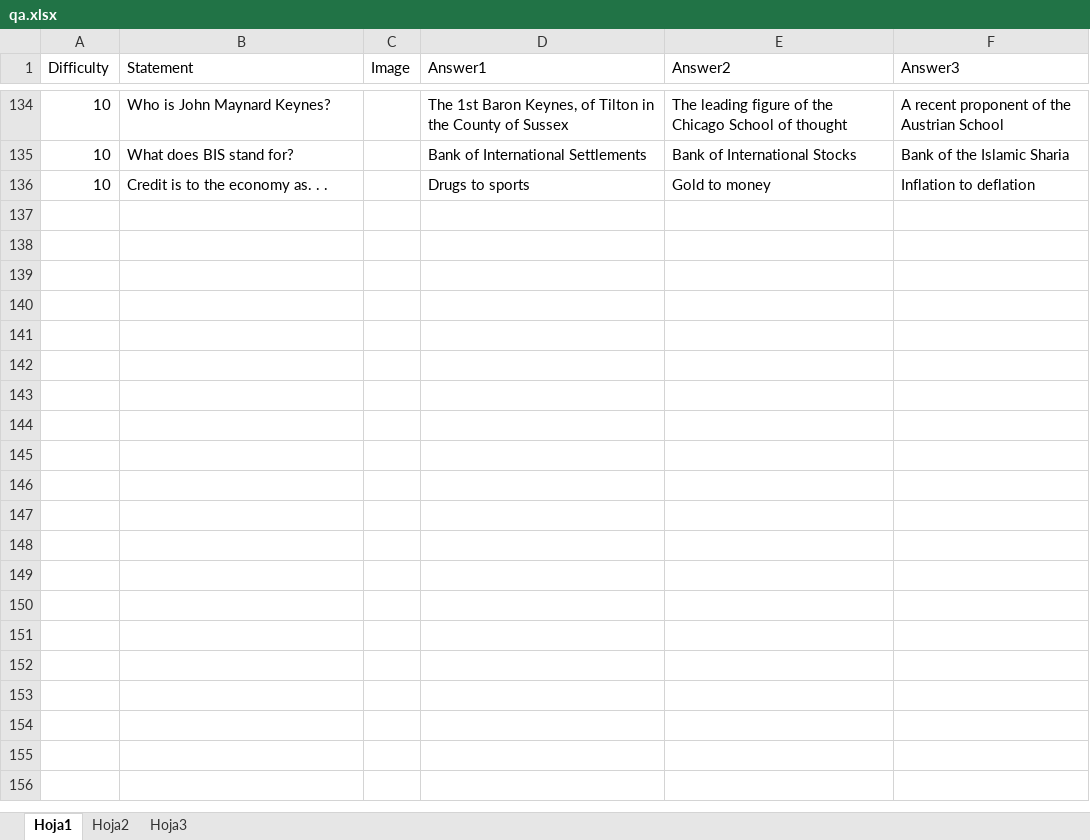
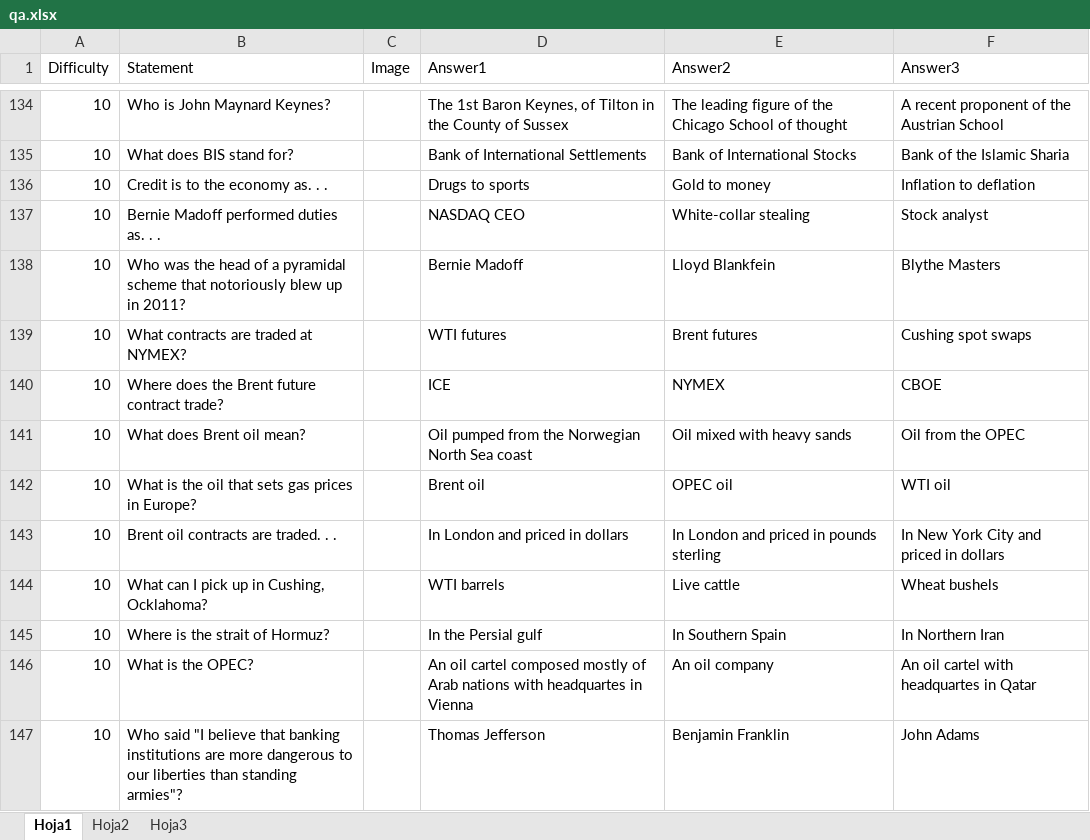
Before and after one commit to analyticbastard/AndroidTrivia, an Excel workbook: CrisisTrivia/qa.xlsx, sheet Hoja1, drawn as a sheet; only a part is shown, gaps mark what is left out; values as stored, in another font and other column widths than the file's, no borders; the diff covers the shown part only; the diff names each change by its address in the sheet, - before the commit and + after, or states it on an @@ line.

```diff
--- a/CrisisTrivia/qa.xlsx (sheet Hoja1)
+++ b/CrisisTrivia/qa.xlsx (sheet Hoja1)
+row 137: 10 | Bernie Madoff performed duties as. . . |  | NASDAQ CEO | White-collar stealing | Stock analyst
+row 138: 10 | Who was the head of a pyramidal scheme that notoriously blew up in 2011? |  | Bernie Madoff | Lloyd Blankfein | Blythe Masters
+row 139: 10 | What contracts are traded at NYMEX? |  | WTI futures | Brent futures | Cushing spot swaps
+row 140: 10 | Where does the Brent future contract trade? |  | ICE | NYMEX | CBOE
+row 141: 10 | What does Brent oil mean? |  | Oil pumped from the Norwegian North Sea coast | Oil mixed with heavy sands | Oil from the OPEC
+row 142: 10 | What is the oil that sets gas prices in Europe? |  | Brent oil | OPEC oil | WTI oil
+row 143: 10 | Brent oil contracts are traded. . . |  | In London and priced in dollars | In London and priced in pounds sterling | In New York City and priced in dollars
+row 144: 10 | What can I pick up in Cushing, Ocklahoma? |  | WTI barrels | Live cattle | Wheat bushels
+row 145: 10 | Where is the strait of Hormuz? |  | In the Persial gulf | In Southern Spain | In Northern Iran
+row 146: 10 | What is the OPEC? |  | An oil cartel composed mostly of Arab nations with headquartes in Vienna | An oil company | An oil cartel with headquartes in Qatar
+row 147: 10 | Who said "I believe that banking institutions are more dangerous to our liberties than standing armies"? |  | Thomas Jefferson | Benjamin Franklin | John Adams
```
Also changed, not shown: 10 added rows elsewhere in this sheet, sheet Hoja2, 8 other files.
